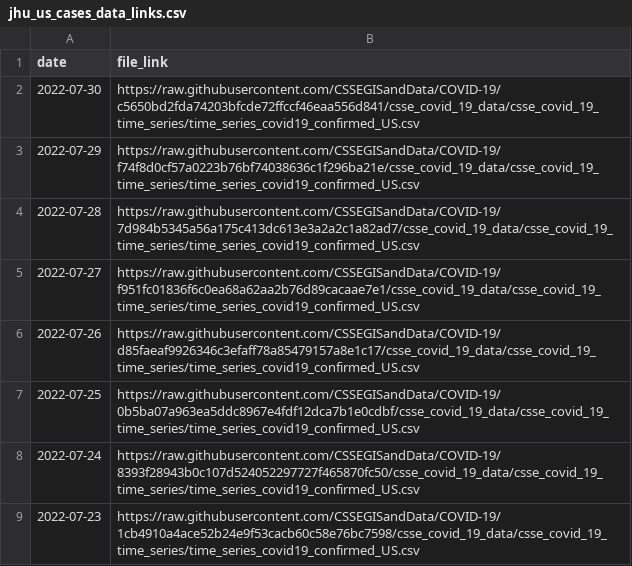
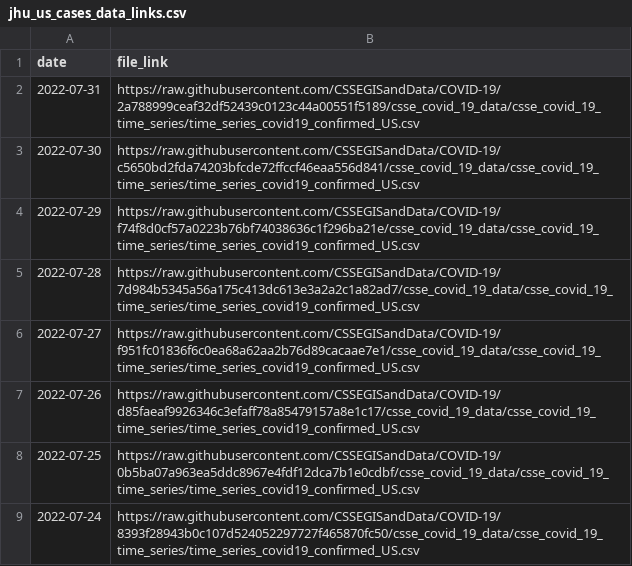
Before and after one commit to Serena-Wang/covidData, a CSV file: data/jhu_us_cases_data_links.csv, drawn as a sheet; only a part is shown; the shorter side is filled out with more unchanged rows.

```diff
--- a/data/jhu_us_cases_data_links.csv
+++ b/data/jhu_us_cases_data_links.csv
@@ -1,2 +1,3 @@
 "date","file_link"
+2022-07-31,"https://raw.githubusercontent.com/CSSEGISandData/COVID-19/2a788999ceaf32df52439c0123c44a00551f5189/csse_covid_19_data/csse_covid_19_time_series/time_series_covid19_confirmed_US.csv"
 2022-07-30,"https://raw.githubusercontent.com/CSSEGISandData/COVID-19/c5650bd2fda74203bfcde72ffccf46eaa556d841/csse_covid_19_data/csse_covid_19_time_series/time_series_covid19_confirmed_US.csv"
```
Also changed, not shown: data/jhu_global_cases_data_links.csv, data/jhu_global_deaths_data_links.csv, 1 other file.
